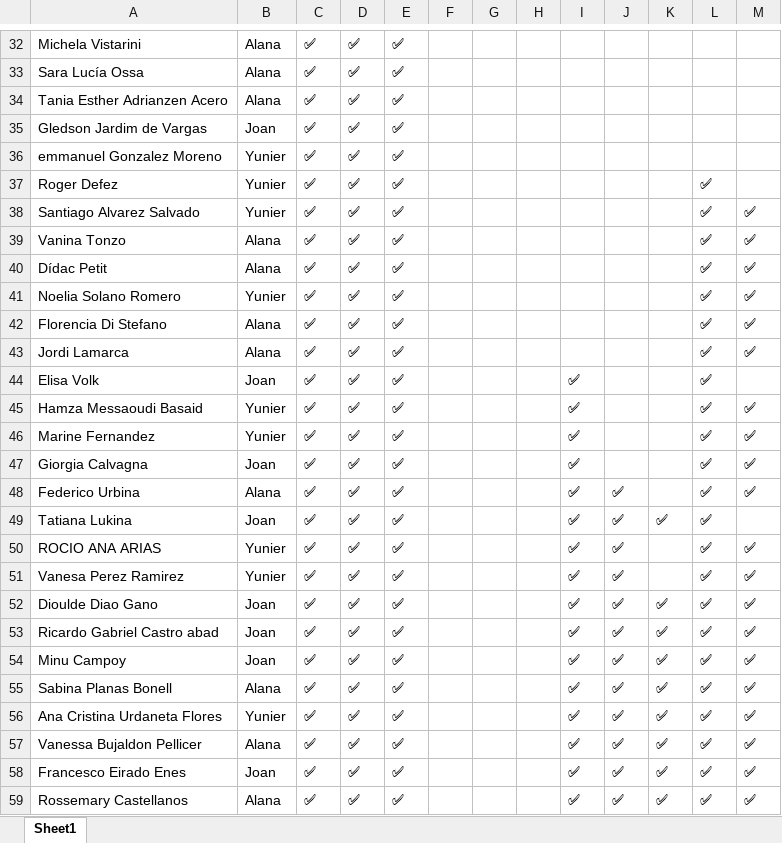
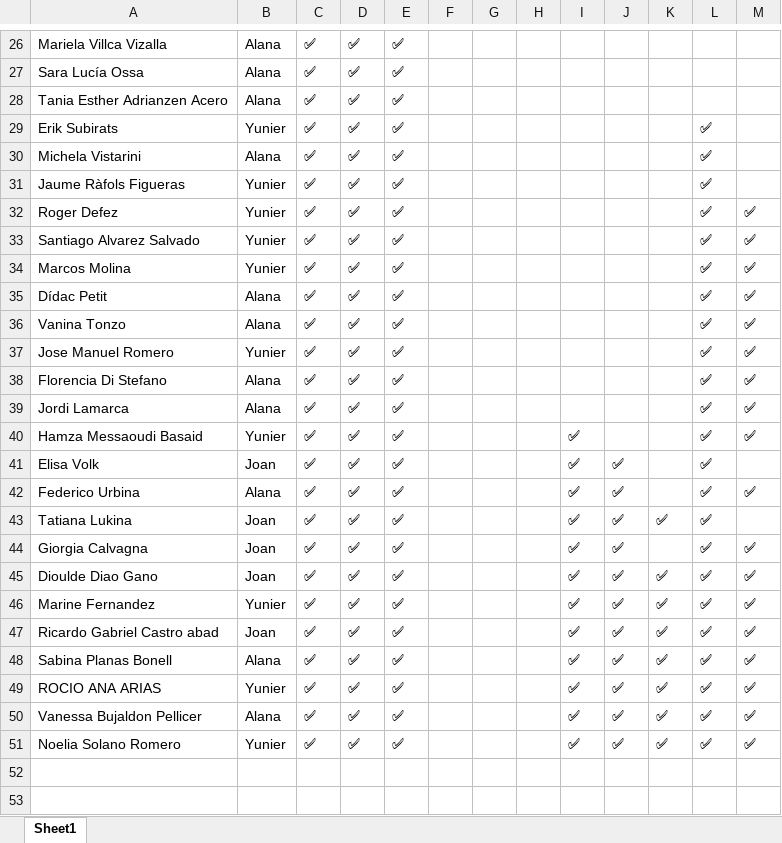
Before and after one commit to alanaolivieri/P2P-ITA, an Excel workbook: data/p2p_latest.xlsx, sheet Sheet1, drawn as a sheet; only a part is shown, gaps mark what is left out; values as stored, in another font and other column widths than the file's, no borders; removed rows and columns are numbered as before the commit, all else as after; the diff covers the shown part only; the diff names each change by its address in the sheet, - before the commit and + after, or states it on an @@ line.

```diff
--- a/data/p2p_latest.xlsx (sheet Sheet1)
+++ b/data/p2p_latest.xlsx (sheet Sheet1)
-A26: Michela Vistarini
+A26: Mariela Villca Vizalla
+row 29: Erik Subirats | Yunier | ✅ | ✅ | ✅ |  |  |  |  |  |  | ✅
-A30: Gledson Jardim de Vargas
+A30: Michela Vistarini
-B30: Joan
+B30: Alana
-L30:L31: (empty)
+L30:L31: ✅
-A31: emmanuel Gonzalez Moreno
+A31: Jaume Ràfols Figueras
-M32: (empty)
+M32: ✅
+row 34: Marcos Molina | Yunier | ✅ | ✅ | ✅ |  |  |  |  |  |  | ✅ | ✅
@@ row 40 moved to row 35: Dídac Petit @@
-A37: Noelia Solano Romero
+A37: Jose Manuel Romero
-row 44: Elisa Volk | Joan | ✅ | ✅ | ✅ |  |  |  | ✅ |  |  | ✅
-row 46: Marine Fernandez | Yunier | ✅ | ✅ | ✅ |  |  |  | ✅ |  |  | ✅ | ✅
-A41: Giorgia Calvagna
+A41: Elisa Volk
-J41: (empty)
+J41: ✅
-M41: ✅
+M41: (empty)
-row 50: ROCIO ANA ARIAS | Yunier | ✅ | ✅ | ✅ |  |  |  | ✅ | ✅ |  | ✅ | ✅
-A44: Vanesa Perez Ramirez
+A44: Giorgia Calvagna
-B44: Yunier
+B44: Joan
+row 46: Marine Fernandez | Yunier | ✅ | ✅ | ✅ |  |  |  | ✅ | ✅ | ✅ | ✅ | ✅
-row 54: Minu Campoy | Joan | ✅ | ✅ | ✅ |  |  |  | ✅ | ✅ | ✅ | ✅ | ✅
-A49: Ana Cristina Urdaneta Flores
+A49: ROCIO ANA ARIAS
-row 58: Francesco Eirado Enes | Joan | ✅ | ✅ | ✅ |  |  |  | ✅ | ✅ | ✅ | ✅ | ✅
-A51: Rossemary Castellanos
+A51: Noelia Solano Romero
-B51: Alana
+B51: Yunier
```
Also changed, not shown: 5 added rows, 11 removed rows, 2 moved rows and 10 edited cells elsewhere in this sheet, data/actividades.xlsx.
